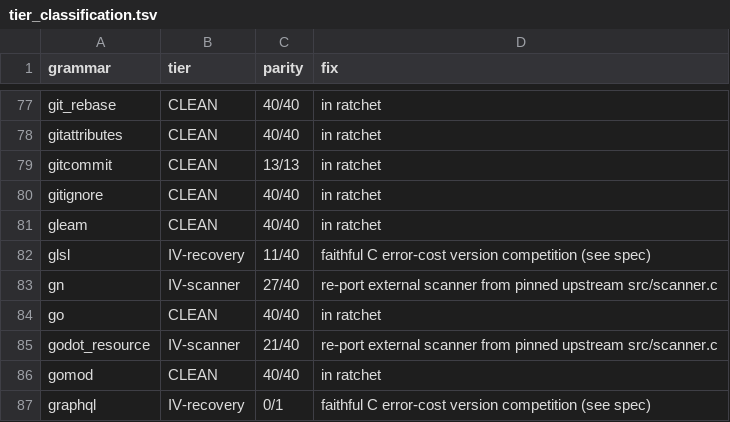
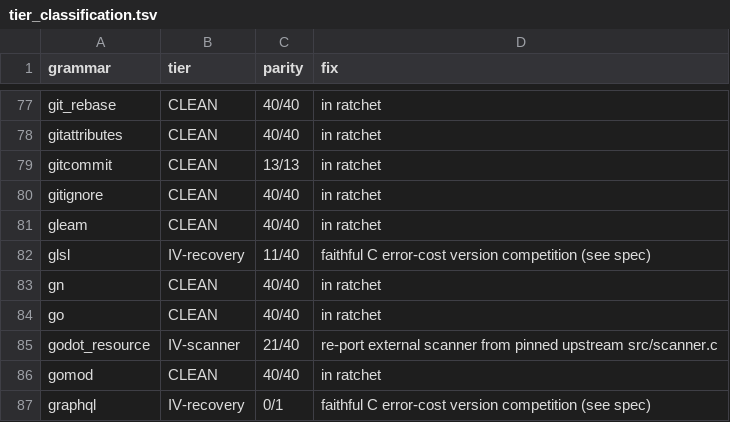
Before and after one commit to trakhimenok/gotreesitter, a TSV file: cgo_harness/tier_scan/tier_classification.tsv, drawn as a sheet; only a part is shown, gaps mark what is left out.

Commit message:
fix(scanners): align GN scanner with upstream C semantics
- Rewrite scan loop to faithfully port tree-sitter-gn upstream scanner.c
- Fix interpolation detection: $ followed by letters or { now terminates string content
- Fix escape handling: backslash only escapes quotes, dollars, and itself
- Add gnIsAlpha helper for ASCII-only letter checks matching C isalpha()
- Upgrade GN classification from IV-scanner to CLEAN in tier scan configs
- Add comprehensive parity tests covering string content and expansions

```diff
--- a/cgo_harness/tier_scan/tier_classification.tsv
+++ b/cgo_harness/tier_scan/tier_classification.tsv
@@ -82,3 +82,3 @@ gleam	CLEAN	40/40	in ratchet
 glsl	IV-recovery	11/40	faithful C error-cost version competition (see spec)
-gn	IV-scanner	27/40	re-port external scanner from pinned upstream src/scanner.c
+gn	CLEAN	40/40	in ratchet
 go	CLEAN	40/40	in ratchet
```
Also changed, not shown: 3 other files.
